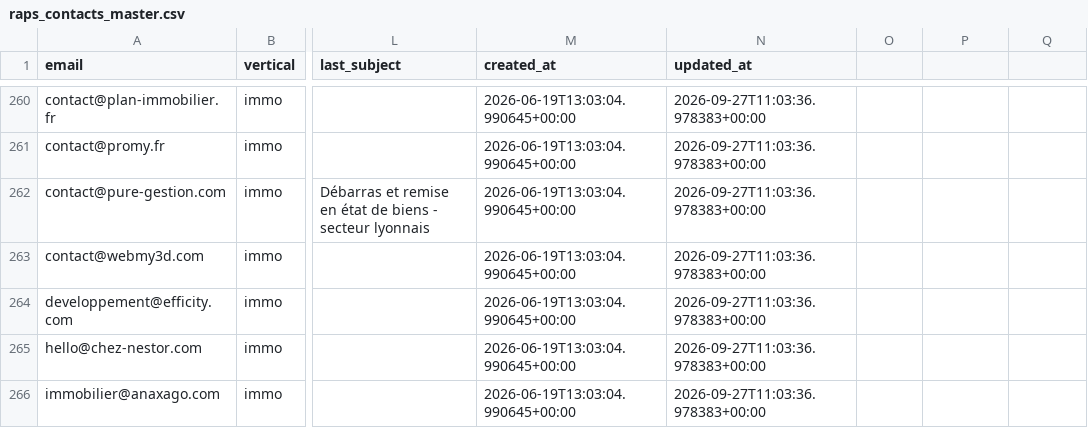
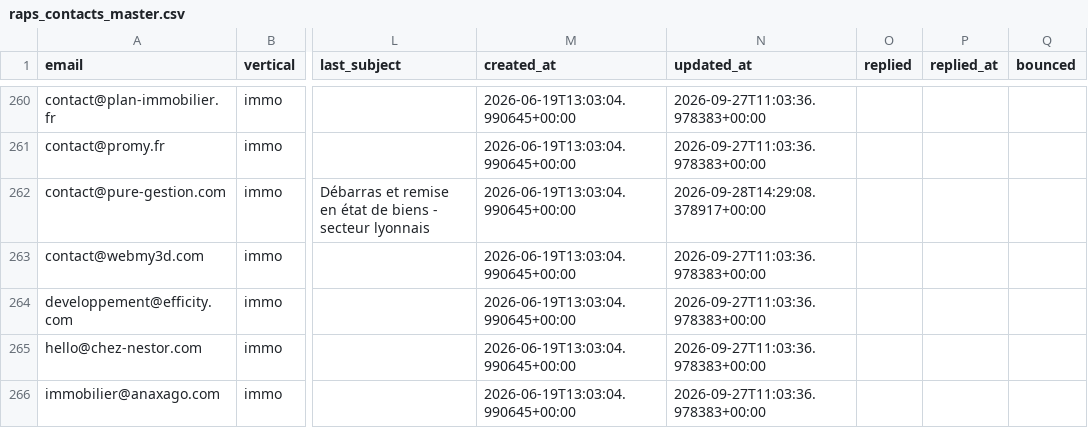
Before and after one commit to Romtaug/RAPS-Prospection, a CSV file: emailing/data/raps_contacts_master.csv, drawn as a sheet; only a part is shown, gaps mark what is left out; the diff covers the shown part only; the diff names each change by its address in the sheet, - before the commit and + after, or states it on an @@ line.

```diff
--- a/emailing/data/raps_contacts_master.csv
+++ b/emailing/data/raps_contacts_master.csv
-O1: (empty)
+O1: replied
-P1: (empty)
+P1: replied_at
-Q1: (empty)
+Q1: bounced
-N262 (updated_at): 2026-09-27T11:03:36.978383+00:00
+N262 (updated_at): 2026-09-28T14:29:08.378917+00:00
```
Also changed, not shown: 11 edited cells elsewhere in this file.
